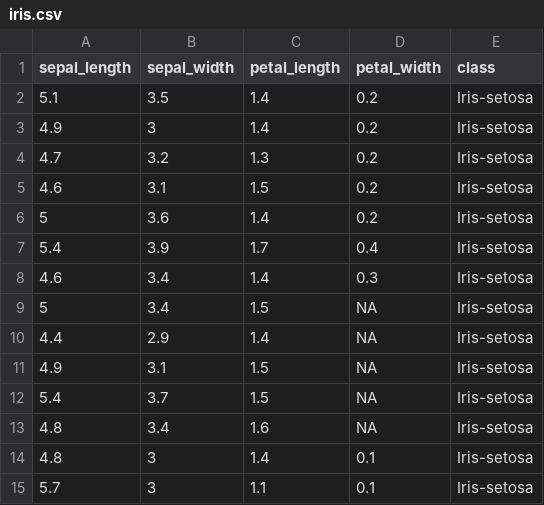
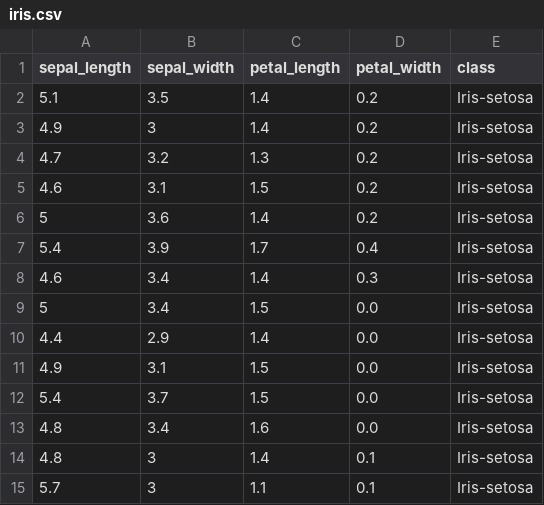
Before and after one commit to singlestore-labs/spaces-notebooks, a CSV file: notebooks/integrating-with-pandas/data/iris.csv, drawn as a sheet; only a part is shown.

Commit message:
Add data iris.csv data

```diff
--- a/notebooks/integrating-with-pandas/data/iris.csv
+++ b/notebooks/integrating-with-pandas/data/iris.csv
@@ -8,7 +8,7 @@ sepal_length,sepal_width,petal_length,petal_width,class
 4.6,3.4,1.4,0.3,Iris-setosa
-5,3.4,1.5,NA,Iris-setosa
-4.4,2.9,1.4,NA,Iris-setosa
-4.9,3.1,1.5,NA,Iris-setosa
-5.4,3.7,1.5,NA,Iris-setosa
-4.8,3.4,1.6,NA,Iris-setosa
+5,3.4,1.5,0.0,Iris-setosa
+4.4,2.9,1.4,0.0,Iris-setosa
+4.9,3.1,1.5,0.0,Iris-setosa
+5.4,3.7,1.5,0.0,Iris-setosa
+4.8,3.4,1.6,0.0,Iris-setosa
 4.8,3,1.4,0.1,Iris-setosa
```
